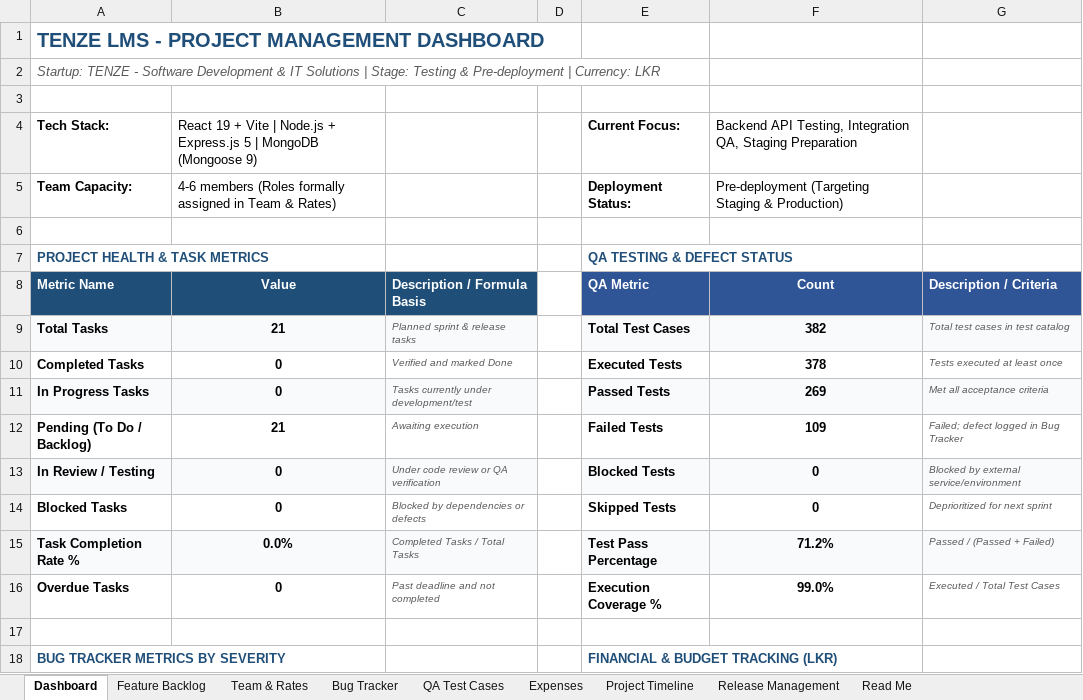
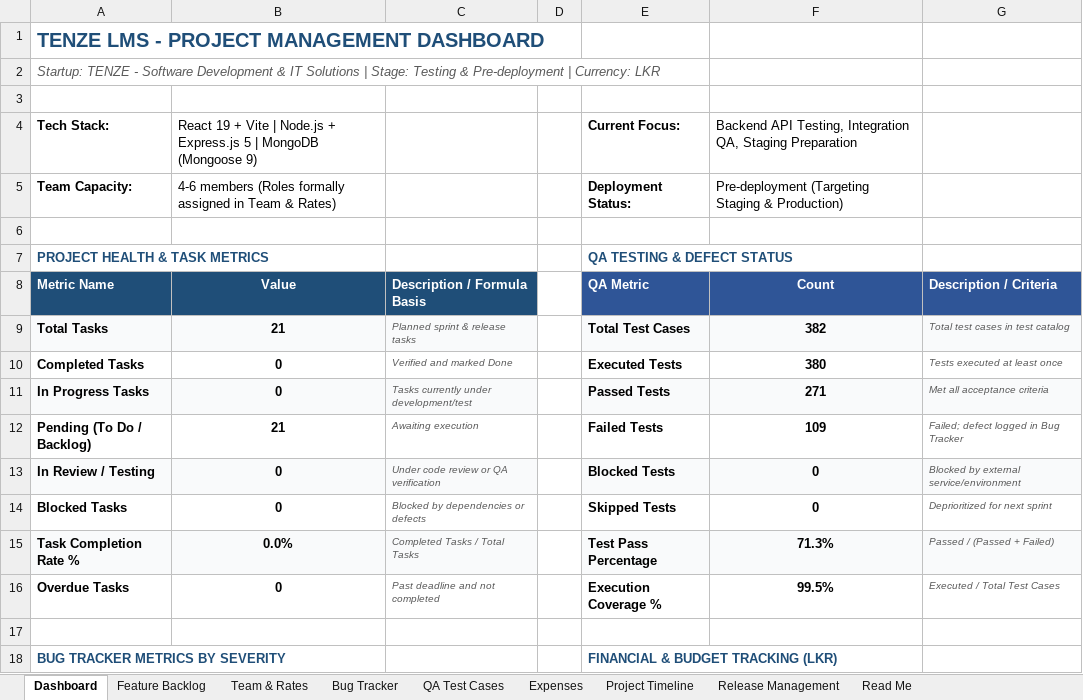
Before and after one commit to Dilshan-Nuwantha/LMS, an Excel workbook: qa/TENZE_LMS_Management_Workbook_Updated.xlsx, sheet Dashboard, drawn as a sheet; only a part is shown; values as stored, in another font and other column widths than the file's, no borders; the diff names each change by its address in the sheet, - before the commit and + after, or states it on an @@ line.

```diff
--- a/qa/TENZE_LMS_Management_Workbook_Updated.xlsx (sheet Dashboard)
+++ b/qa/TENZE_LMS_Management_Workbook_Updated.xlsx (sheet Dashboard)
-F10: 378
+F10: 380
-F11: 269
+F11: 271
-F15: 71.2%
+F15: 71.3%
-F16: 99.0%
+F16: 99.5%
```
Also changed, not shown: sheet QA Test Cases, 1 other file.
